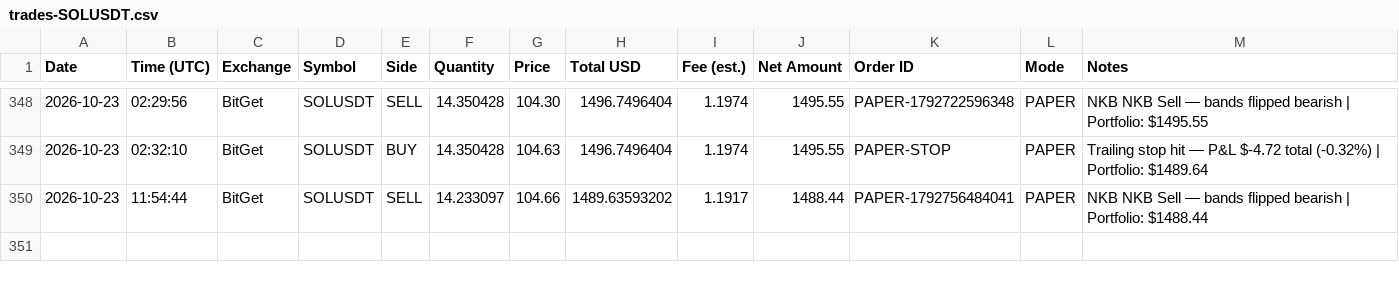
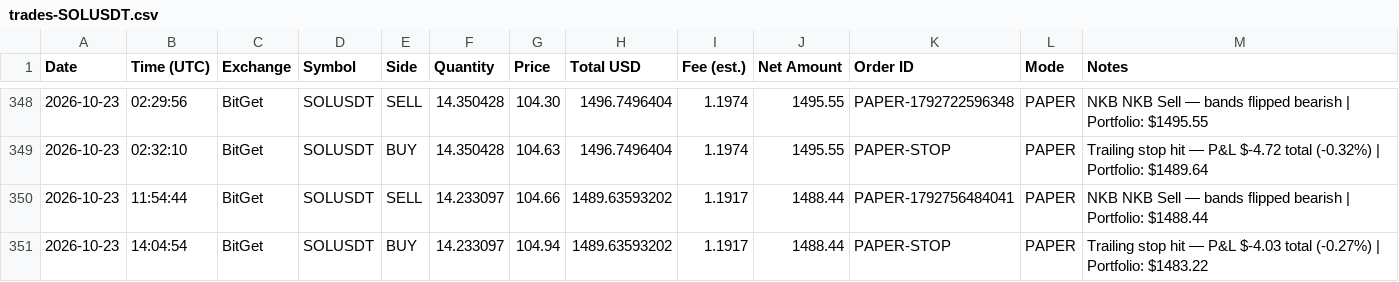
Before and after one commit to odgersjewellr-maker/my-trading--bot--lewis-scalping, a CSV file: trades-SOLUSDT.csv, drawn as a sheet; only a part is shown, gaps mark what is left out.

```diff
--- a/trades-SOLUSDT.csv
+++ b/trades-SOLUSDT.csv
@@ -350 +350,2 @@ Date,Time (UTC),Exchange,Symbol,Side,Quantity,Price,Total USD,Fee (est.),Net Amo
 2026-10-23,11:54:44,BitGet,SOLUSDT,SELL,14.233097,104.66,1489.63593202,1.1917,1488.44,PAPER-1792756484041,PAPER,"NKB NKB Sell — bands flipped bearish | Portfolio: $1488.44"
+2026-10-23,14:04:54,BitGet,SOLUSDT,BUY,14.233097,104.94,1489.63593202,1.1917,1488.44,PAPER-STOP,PAPER,"Trailing stop hit — P&L $-4.03 total (-0.27%) | Portfolio: $1483.22"
```
Also changed, not shown: 4 other files.
